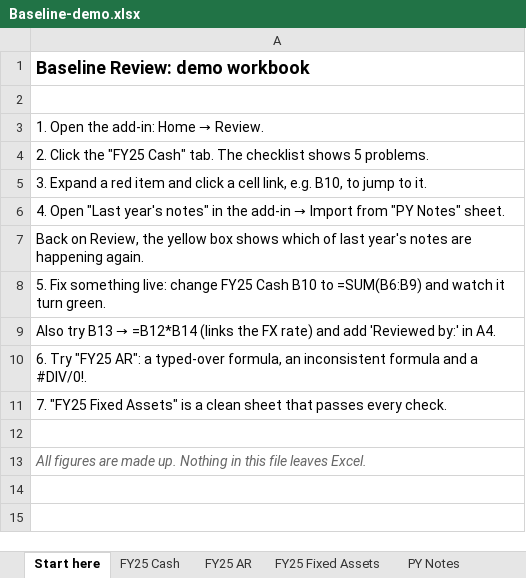
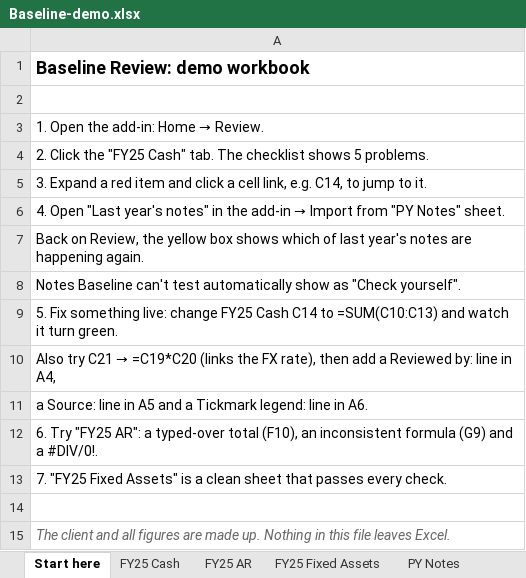
Before and after one commit to hmacknak/Baseline, an Excel workbook: demo/Baseline-demo.xlsx, sheet Start here, drawn as a sheet; values as stored, in another font and other column widths than the file's, no borders; addresses are those after the commit; the diff names each change by its address in the sheet, - before the commit and + after, or states it on an @@ line.

```diff
--- a/demo/Baseline-demo.xlsx (sheet Start here)
+++ b/demo/Baseline-demo.xlsx (sheet Start here)
-A5: …link, e.g. B10, to jump…
+A5: …link, e.g. C14, to jump…
-A8: 5. Fix something live: change FY25 Cash B10 to =SUM(B6:B9) and watch it turn green.
+A8: Notes Baseline can't test automatically show as "Check yourself".
@@ A9: Also try B13 → =B12*B14 (links the FX rate) and add 'Reviewed by:' in A4. → 5. Fix something live: change FY25 Cash C14 to =SUM(C10:C13) and watch it turn green. @@
@@ A10: 6. Try "FY25 AR": a typed-over formula, an inconsistent formula and a #DIV/0!. → Also try C21 → =C19*C20 (links the FX rate), then add a Reviewed by: line in A4, @@
+row 11: a Source: line in A5 and a Tickmark legend: line in A6.
+row 12: 6. Try "FY25 AR": a typed-over total (F10), an inconsistent formula (G9) and a #DIV/0!.
-A15: All figures are…
+A15: The client and all figures are…
```
Also changed, not shown: sheet FY25 AR, sheet FY25 Fixed Assets, sheet FY25 Cash, sheet PY Notes, 5 other files.
